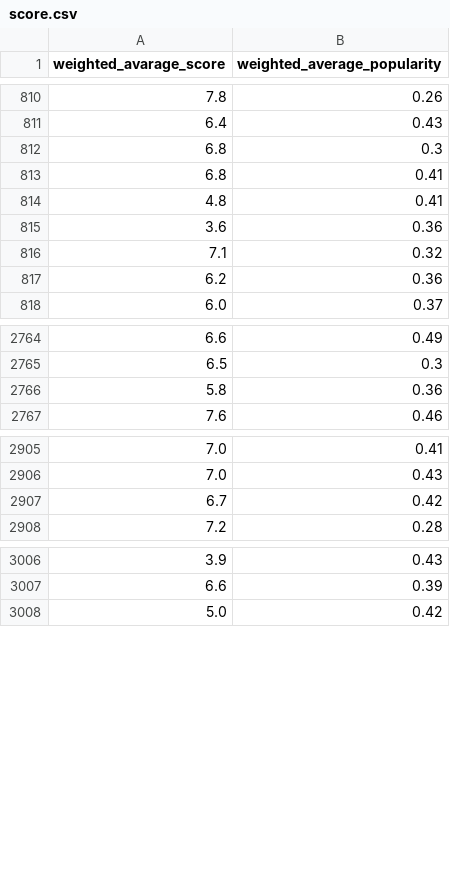
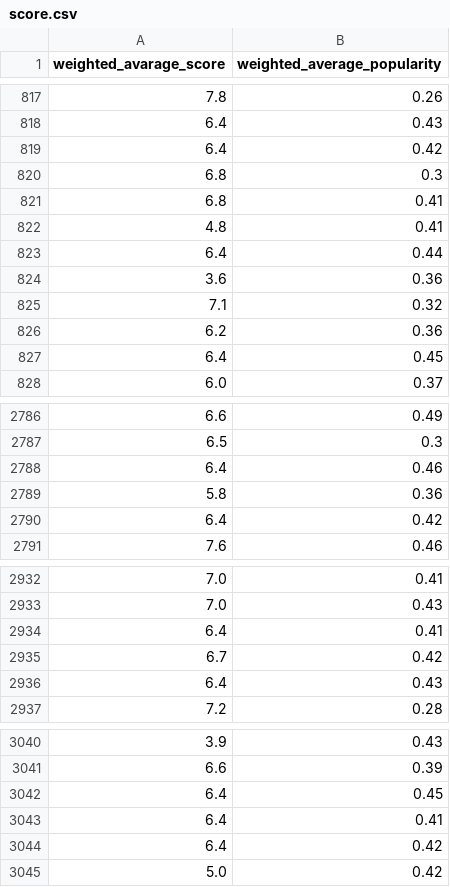
Before and after one commit to XiaoyingChen924/Movie_Popularity_Analysis, a CSV file: score.csv, drawn as a sheet; only a part is shown, gaps mark what is left out; the diff covers the shown part only.

Commit message:
fill the missing value of score

```diff
--- a/score.csv
+++ b/score.csv
@@ -811,2 +818,3 @@ weighted_avarage_score,weighted_average_popularity
 6.4,0.43
+6.4,0.42
 6.8,0.3
@@ -814,2 +822,3 @@ weighted_avarage_score,weighted_average_popularity
 4.8,0.41
+6.4,0.44
 3.6,0.36
@@ -817,2 +826,3 @@ weighted_avarage_score,weighted_average_popularity
 6.2,0.36
+6.4,0.45
 6.0,0.37
@@ -2765,3 +2787,5 @@ weighted_avarage_score,weighted_average_popularity
 6.5,0.3
+6.4,0.46
 5.8,0.36
+6.4,0.42
 7.6,0.46
@@ -2906,3 +2933,5 @@ weighted_avarage_score,weighted_average_popularity
 7.0,0.43
+6.4,0.41
 6.7,0.42
+6.4,0.43
 7.2,0.28
@@ -3007,2 +3041,5 @@ weighted_avarage_score,weighted_average_popularity
 6.6,0.39
+6.4,0.45
+6.4,0.41
+6.4,0.42
 5.0,0.42
```
Also changed, not shown: 41 added rows elsewhere in this file, 4 other files.
